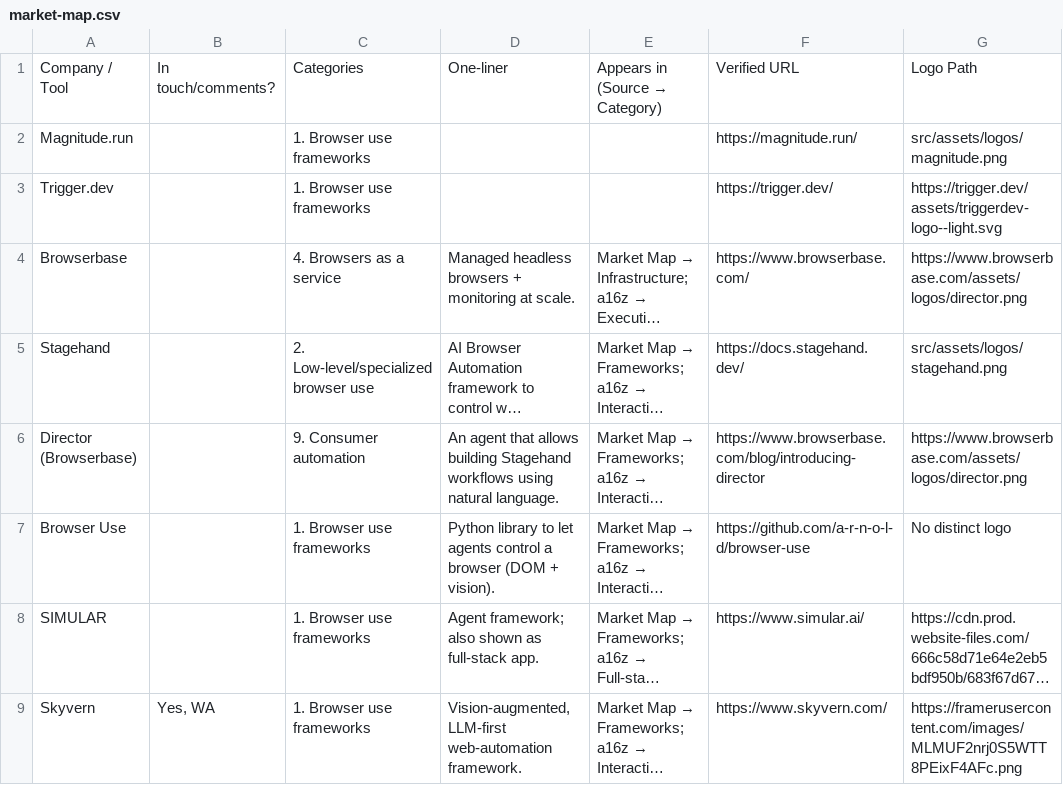
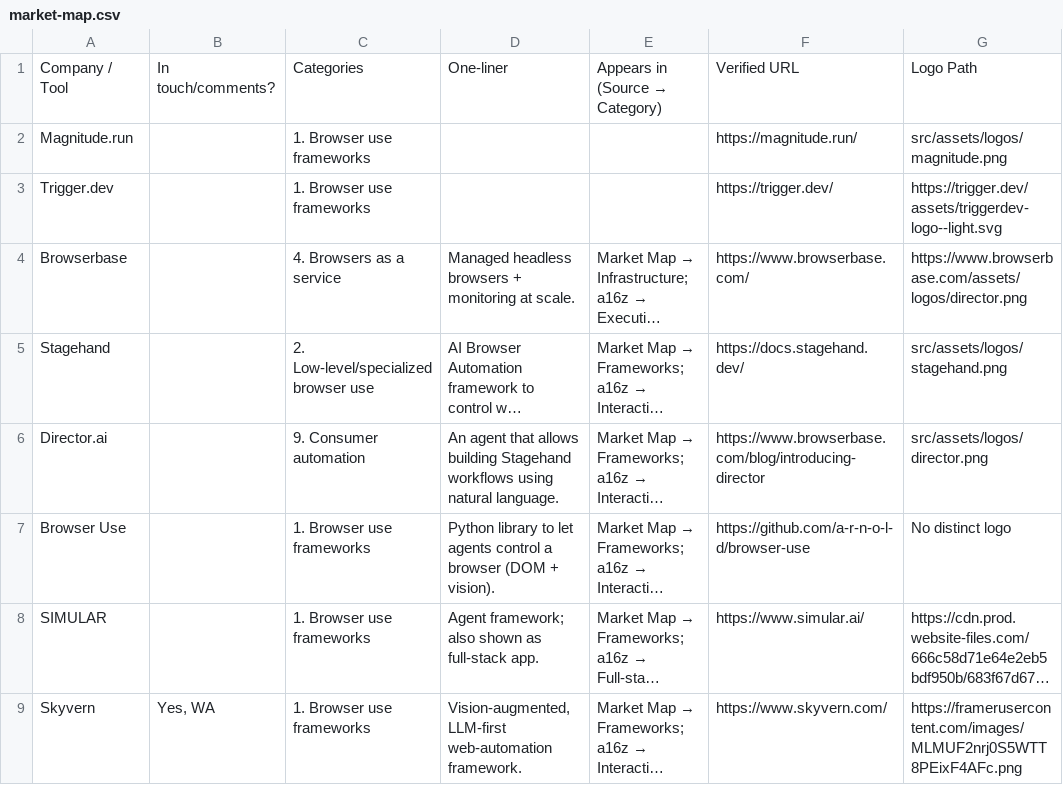
Before and after one commit to oldestlivingboy/reliableagents, a CSV file: public/market-map.csv, drawn as a sheet; only a part is shown; long unchanged cells end in …; the diff names each change by its address in the sheet, - before the commit and + after, or states it on an @@ line.

```diff
--- a/public/market-map.csv
+++ b/public/market-map.csv
-A6: Director (Browserbase)
+A6: Director.ai
-G6: https://www.browserbase.com/assets/logos/director.png
+G6: src/assets/logos/director.png
```
Also changed, not shown: 2 other files.
